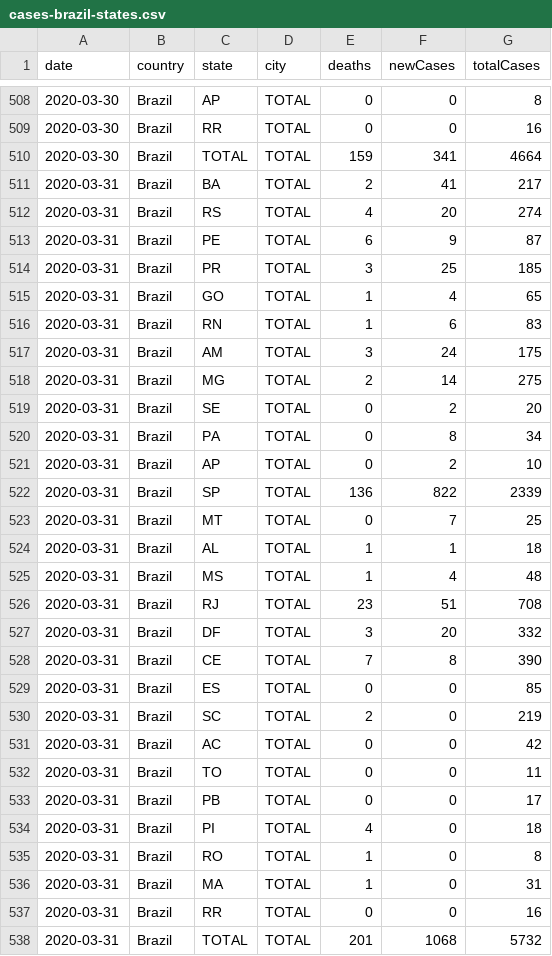
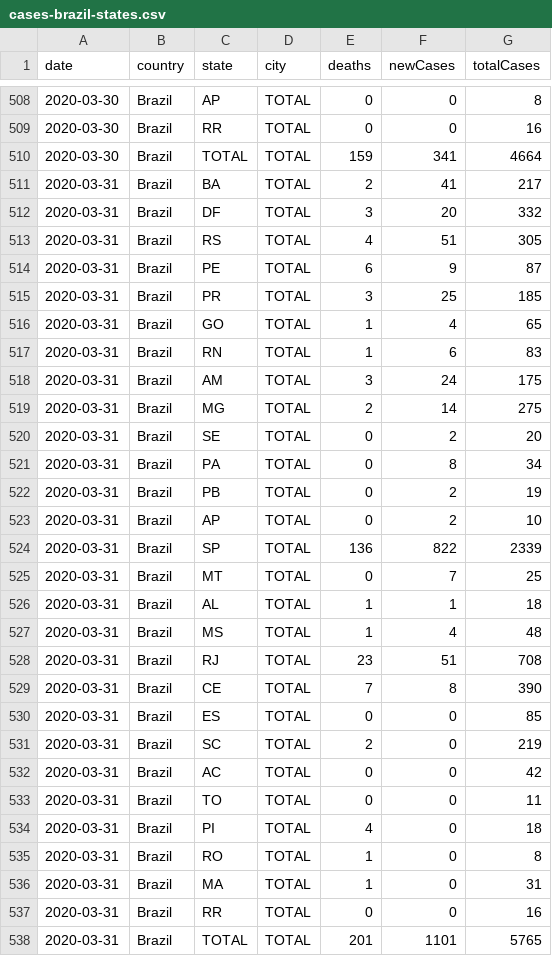
Before and after one commit to wcota/covid19br, a CSV file: cases-brazil-states.csv, drawn as a sheet; only a part is shown, gaps mark what is left out.

```diff
--- a/cases-brazil-states.csv
+++ b/cases-brazil-states.csv
@@ -511,3 +511,4 @@ date,country,state,city,deaths,newCases,totalCases
 2020-03-31,Brazil,BA,TOTAL,2,41,217
-2020-03-31,Brazil,RS,TOTAL,4,20,274
+2020-03-31,Brazil,DF,TOTAL,3,20,332
+2020-03-31,Brazil,RS,TOTAL,4,51,305
 2020-03-31,Brazil,PE,TOTAL,6,9,87
@@ -520,2 +521,3 @@ date,country,state,city,deaths,newCases,totalCases
 2020-03-31,Brazil,PA,TOTAL,0,8,34
+2020-03-31,Brazil,PB,TOTAL,0,2,19
 2020-03-31,Brazil,AP,TOTAL,0,2,10
@@ -526,3 +528,2 @@ date,country,state,city,deaths,newCases,totalCases
 2020-03-31,Brazil,RJ,TOTAL,23,51,708
-2020-03-31,Brazil,DF,TOTAL,3,20,332
 2020-03-31,Brazil,CE,TOTAL,7,8,390
@@ -532,3 +533,2 @@ date,country,state,city,deaths,newCases,totalCases
 2020-03-31,Brazil,TO,TOTAL,0,0,11
-2020-03-31,Brazil,PB,TOTAL,0,0,17
 2020-03-31,Brazil,PI,TOTAL,4,0,18
@@ -537,2 +537,2 @@ date,country,state,city,deaths,newCases,totalCases
 2020-03-31,Brazil,RR,TOTAL,0,0,16
-2020-03-31,Brazil,TOTAL,TOTAL,201,1068,5732
+2020-03-31,Brazil,TOTAL,TOTAL,201,1101,5765
```
Also changed, not shown: cases-brazil-cities.csv, cases-brazil-total.csv, 3 other files.
